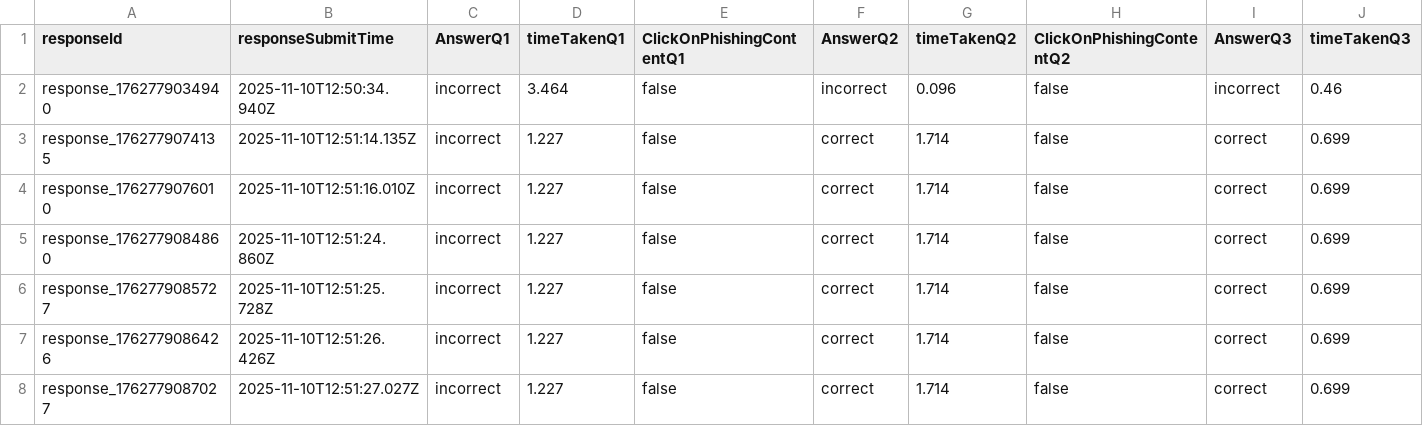
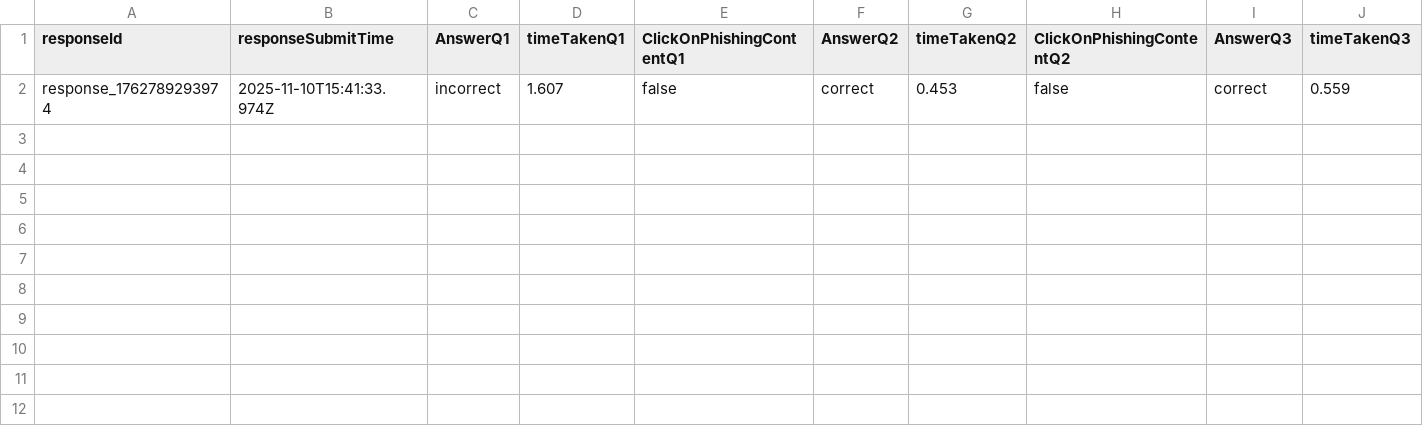
Before and after one commit to SanketAdlak/phishingQuiz, a CSV file: server/results.csv, drawn as a sheet; only a part is shown; removed rows and columns are numbered as before the commit, all else as after; rows hold the shown columns only; the diff names each change by its address in the sheet, - before the commit and + after, or states it on an @@ line.

Commit message:
chore: move question to server

```diff
--- a/server/results.csv
+++ b/server/results.csv
-row 2: response_1762779034940 | 2025-11-10T12:50:34.940Z | incorrect | 3.464 | false | incorrect | 0.096 | false | incorrect | 0.46
-row 3: response_1762779074135 | 2025-11-10T12:51:14.135Z | incorrect | 1.227 | false | correct | 1.714 | false | correct | 0.699
-row 4: response_1762779076010 | 2025-11-10T12:51:16.010Z | incorrect | 1.227 | false | correct | 1.714 | false | correct | 0.699
-row 5: response_1762779084860 | 2025-11-10T12:51:24.860Z | incorrect | 1.227 | false | correct | 1.714 | false | correct | 0.699
-row 6: response_1762779085727 | 2025-11-10T12:51:25.728Z | incorrect | 1.227 | false | correct | 1.714 | false | correct | 0.699
-A2 (responseId): response_1762779086426
+A2 (responseId): response_1762789293974
-B2 (responseSubmitTime): 2025-11-10T12:51:26.426Z
+B2 (responseSubmitTime): 2025-11-10T15:41:33.974Z
-D2 (timeTakenQ1): 1.227
+D2 (timeTakenQ1): 1.607
-G2 (timeTakenQ2): 1.714
+G2 (timeTakenQ2): 0.453
-J2 (timeTakenQ3): 0.699
+J2 (timeTakenQ3): 0.559
-row 8: response_1762779087027 | 2025-11-10T12:51:27.027Z | incorrect | 1.227 | false | correct | 1.714 | false | correct | 0.699
```
Also changed, not shown: 10 other files.
